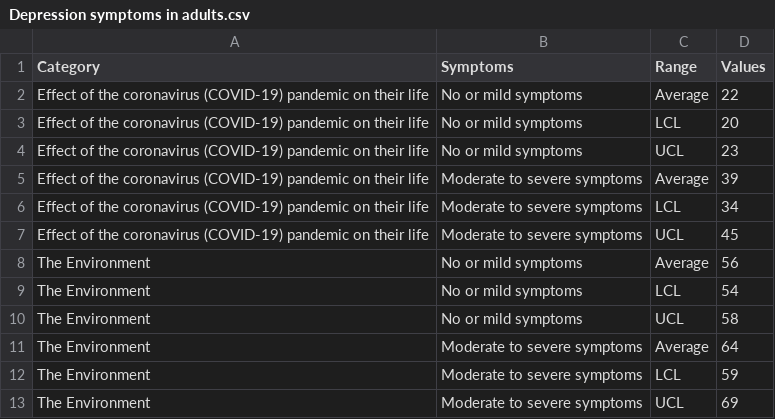
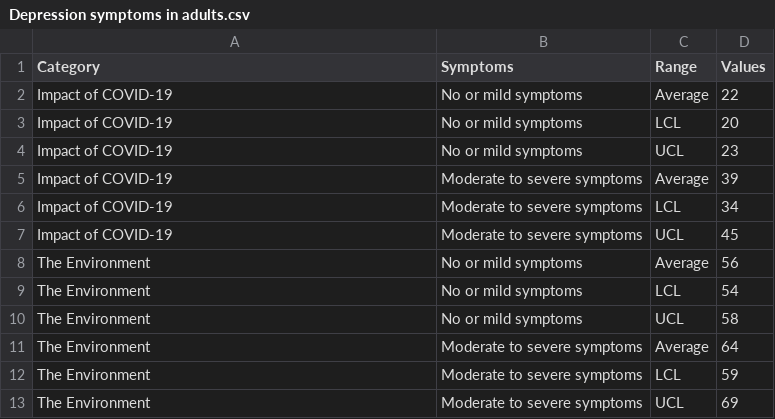
Before and after one commit to EmilyCharalambous/EmilyCharalambous.github.io, a CSV file: Depression symptoms in adults.csv, drawn as a sheet; only a part is shown.

Commit message:
Add files via upload

```diff
--- a/Depression symptoms in adults.csv
+++ b/Depression symptoms in adults.csv
@@ -1,8 +1,8 @@
 Category,Symptoms,Range,Values
-Effect of the coronavirus (COVID-19) pandemic on their life,No or mild symptoms,Average,22
-Effect of the coronavirus (COVID-19) pandemic on their life,No or mild symptoms,LCL,20
-Effect of the coronavirus (COVID-19) pandemic on their life,No or mild symptoms,UCL,23
-Effect of the coronavirus (COVID-19) pandemic on their life,Moderate to severe symptoms,Average,39
-Effect of the coronavirus (COVID-19) pandemic on their life,Moderate to severe symptoms,LCL,34
-Effect of the coronavirus (COVID-19) pandemic on their life,Moderate to severe symptoms,UCL,45
+Impact of COVID-19,No or mild symptoms,Average,22
+Impact of COVID-19,No or mild symptoms,LCL,20
+Impact of COVID-19,No or mild symptoms,UCL,23
+Impact of COVID-19,Moderate to severe symptoms,Average,39
+Impact of COVID-19,Moderate to severe symptoms,LCL,34
+Impact of COVID-19,Moderate to severe symptoms,UCL,45
 The Environment,No or mild symptoms,Average,56
```
